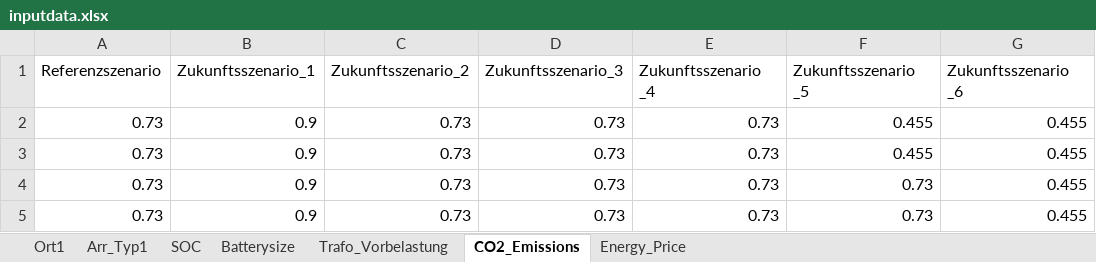
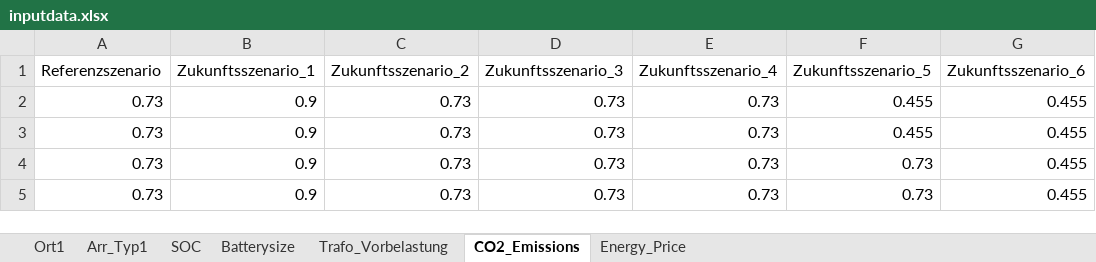
Before and after one commit to 19MM97/elvis, an Excel workbook: data/inputdata.xlsx, sheet CO2_Emissions, drawn as a sheet; only a part is shown; values as stored, in another font and other column widths than the file's, no borders; the diff names each change by its address in the sheet, - before the commit and + after, or states it on an @@ line.

```diff
--- a/data/inputdata.xlsx (sheet CO2_Emissions)
+++ b/data/inputdata.xlsx (sheet CO2_Emissions)
-E1: Zukunftsszenario _4
+E1: Zukunftsszenario_4
-F1: Zukunftsszenario _5
+F1: Zukunftsszenario_5
-G1: Zukunftsszenario _6
+G1: Zukunftsszenario_6
```
Also changed, not shown: 9 other files.
